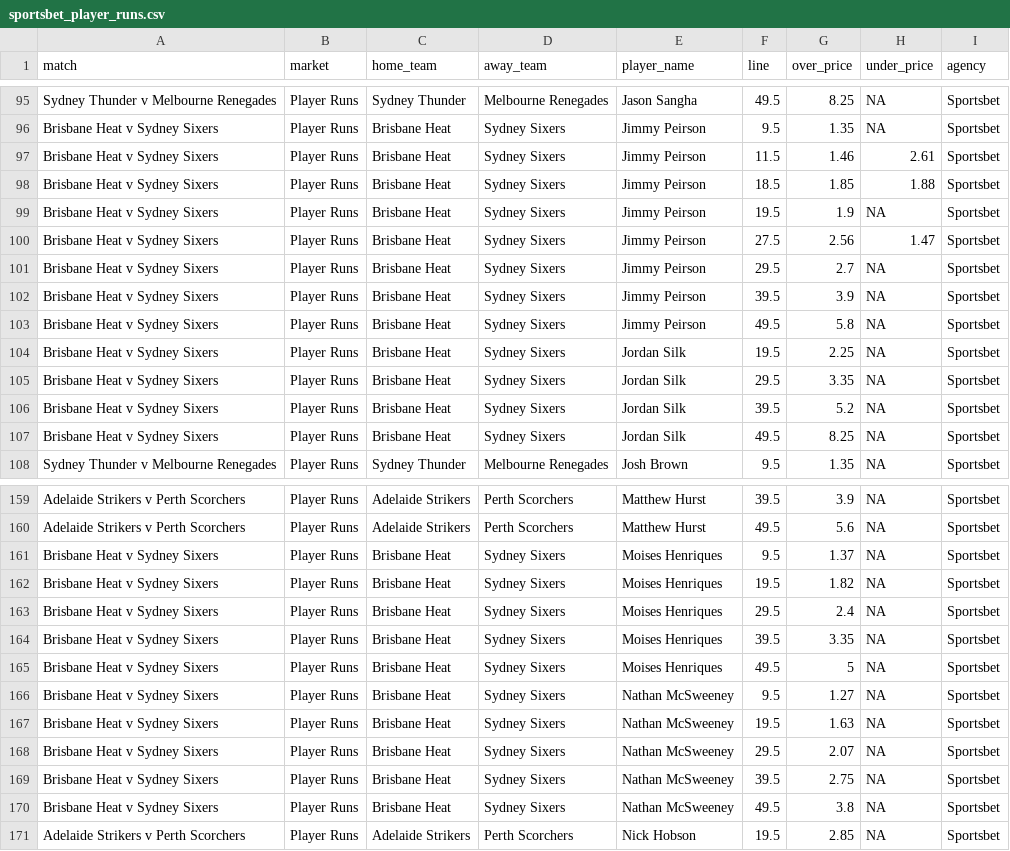
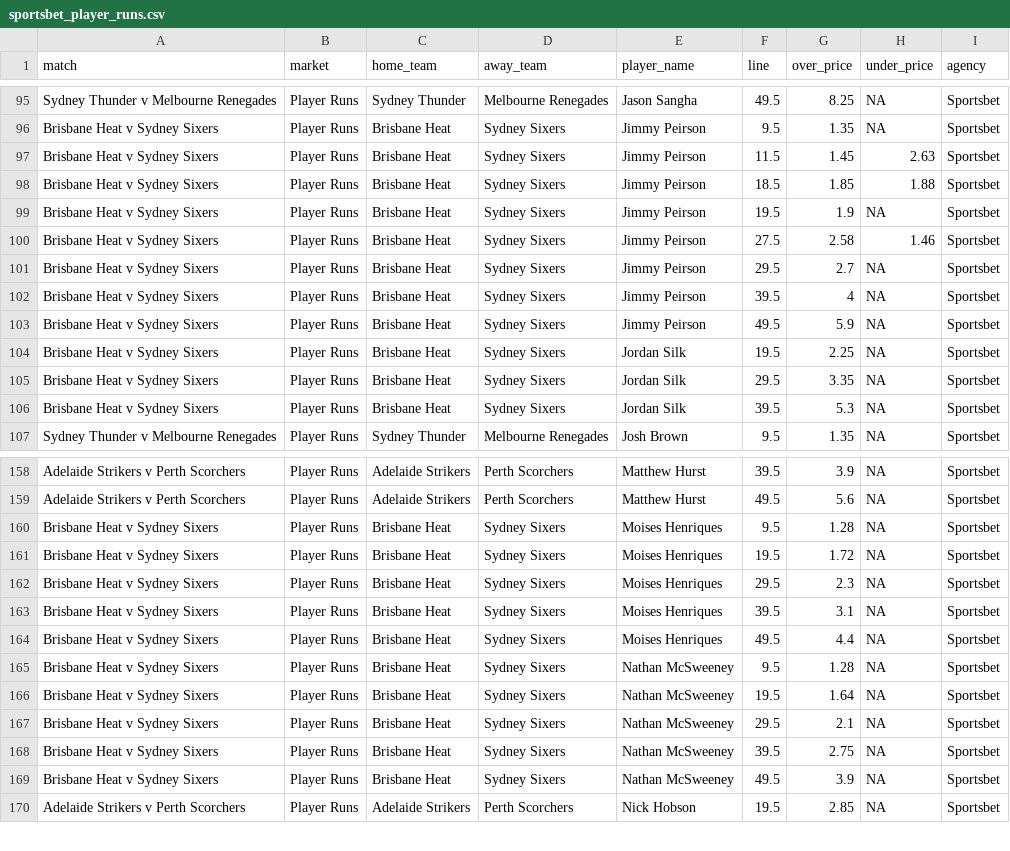
Before and after one commit to jamesbrown1417/Cricket-Analysis, a CSV file: Data/T20s/Big Bash/scraped_odds/sportsbet_player_runs.csv, drawn as a sheet; only a part is shown, gaps mark what is left out; the diff covers the shown part only.

```diff
--- a/Data/T20s/Big Bash/scraped_odds/sportsbet_player_runs.csv
+++ b/Data/T20s/Big Bash/scraped_odds/sportsbet_player_runs.csv
@@ -96,13 +96,12 @@ Sydney Thunder v Melbourne Renegades,Player Runs,Sydney Thunder,Melbourne Renega
 Brisbane Heat v Sydney Sixers,Player Runs,Brisbane Heat,Sydney Sixers,Jimmy Peirson,9.5,1.35,NA,Sportsbet
-Brisbane Heat v Sydney Sixers,Player Runs,Brisbane Heat,Sydney Sixers,Jimmy Peirson,11.5,1.46,2.61,Sportsbet
+Brisbane Heat v Sydney Sixers,Player Runs,Brisbane Heat,Sydney Sixers,Jimmy Peirson,11.5,1.45,2.63,Sportsbet
 Brisbane Heat v Sydney Sixers,Player Runs,Brisbane Heat,Sydney Sixers,Jimmy Peirson,18.5,1.85,1.88,Sportsbet
 Brisbane Heat v Sydney Sixers,Player Runs,Brisbane Heat,Sydney Sixers,Jimmy Peirson,19.5,1.9,NA,Sportsbet
-Brisbane Heat v Sydney Sixers,Player Runs,Brisbane Heat,Sydney Sixers,Jimmy Peirson,27.5,2.56,1.47,Sportsbet
+Brisbane Heat v Sydney Sixers,Player Runs,Brisbane Heat,Sydney Sixers,Jimmy Peirson,27.5,2.58,1.46,Sportsbet
 Brisbane Heat v Sydney Sixers,Player Runs,Brisbane Heat,Sydney Sixers,Jimmy Peirson,29.5,2.7,NA,Sportsbet
-Brisbane Heat v Sydney Sixers,Player Runs,Brisbane Heat,Sydney Sixers,Jimmy Peirson,39.5,3.9,NA,Sportsbet
-Brisbane Heat v Sydney Sixers,Player Runs,Brisbane Heat,Sydney Sixers,Jimmy Peirson,49.5,5.8,NA,Sportsbet
+Brisbane Heat v Sydney Sixers,Player Runs,Brisbane Heat,Sydney Sixers,Jimmy Peirson,39.5,4,NA,Sportsbet
+Brisbane Heat v Sydney Sixers,Player Runs,Brisbane Heat,Sydney Sixers,Jimmy Peirson,49.5,5.9,NA,Sportsbet
 Brisbane Heat v Sydney Sixers,Player Runs,Brisbane Heat,Sydney Sixers,Jordan Silk,19.5,2.25,NA,Sportsbet
 Brisbane Heat v Sydney Sixers,Player Runs,Brisbane Heat,Sydney Sixers,Jordan Silk,29.5,3.35,NA,Sportsbet
-Brisbane Heat v Sydney Sixers,Player Runs,Brisbane Heat,Sydney Sixers,Jordan Silk,39.5,5.2,NA,Sportsbet
-Brisbane Heat v Sydney Sixers,Player Runs,Brisbane Heat,Sydney Sixers,Jordan Silk,49.5,8.25,NA,Sportsbet
+Brisbane Heat v Sydney Sixers,Player Runs,Brisbane Heat,Sydney Sixers,Jordan Silk,39.5,5.3,NA,Sportsbet
 Sydney Thunder v Melbourne Renegades,Player Runs,Sydney Thunder,Melbourne Renegades,Josh Brown,9.5,1.35,NA,Sportsbet
@@ -160,12 +159,12 @@ Adelaide Strikers v Perth Scorchers,Player Runs,Adelaide Strikers,Perth Scorcher
 Adelaide Strikers v Perth Scorchers,Player Runs,Adelaide Strikers,Perth Scorchers,Matthew Hurst,49.5,5.6,NA,Sportsbet
-Brisbane Heat v Sydney Sixers,Player Runs,Brisbane Heat,Sydney Sixers,Moises Henriques,9.5,1.37,NA,Sportsbet
-Brisbane Heat v Sydney Sixers,Player Runs,Brisbane Heat,Sydney Sixers,Moises Henriques,19.5,1.82,NA,Sportsbet
-Brisbane Heat v Sydney Sixers,Player Runs,Brisbane Heat,Sydney Sixers,Moises Henriques,29.5,2.4,NA,Sportsbet
-Brisbane Heat v Sydney Sixers,Player Runs,Brisbane Heat,Sydney Sixers,Moises Henriques,39.5,3.35,NA,Sportsbet
-Brisbane Heat v Sydney Sixers,Player Runs,Brisbane Heat,Sydney Sixers,Moises Henriques,49.5,5,NA,Sportsbet
-Brisbane Heat v Sydney Sixers,Player Runs,Brisbane Heat,Sydney Sixers,Nathan McSweeney,9.5,1.27,NA,Sportsbet
-Brisbane Heat v Sydney Sixers,Player Runs,Brisbane Heat,Sydney Sixers,Nathan McSweeney,19.5,1.63,NA,Sportsbet
-Brisbane Heat v Sydney Sixers,Player Runs,Brisbane Heat,Sydney Sixers,Nathan McSweeney,29.5,2.07,NA,Sportsbet
+Brisbane Heat v Sydney Sixers,Player Runs,Brisbane Heat,Sydney Sixers,Moises Henriques,9.5,1.28,NA,Sportsbet
+Brisbane Heat v Sydney Sixers,Player Runs,Brisbane Heat,Sydney Sixers,Moises Henriques,19.5,1.72,NA,Sportsbet
+Brisbane Heat v Sydney Sixers,Player Runs,Brisbane Heat,Sydney Sixers,Moises Henriques,29.5,2.3,NA,Sportsbet
+Brisbane Heat v Sydney Sixers,Player Runs,Brisbane Heat,Sydney Sixers,Moises Henriques,39.5,3.1,NA,Sportsbet
+Brisbane Heat v Sydney Sixers,Player Runs,Brisbane Heat,Sydney Sixers,Moises Henriques,49.5,4.4,NA,Sportsbet
+Brisbane Heat v Sydney Sixers,Player Runs,Brisbane Heat,Sydney Sixers,Nathan McSweeney,9.5,1.28,NA,Sportsbet
+Brisbane Heat v Sydney Sixers,Player Runs,Brisbane Heat,Sydney Sixers,Nathan McSweeney,19.5,1.64,NA,Sportsbet
+Brisbane Heat v Sydney Sixers,Player Runs,Brisbane Heat,Sydney Sixers,Nathan McSweeney,29.5,2.1,NA,Sportsbet
 Brisbane Heat v Sydney Sixers,Player Runs,Brisbane Heat,Sydney Sixers,Nathan McSweeney,39.5,2.75,NA,Sportsbet
-Brisbane Heat v Sydney Sixers,Player Runs,Brisbane Heat,Sydney Sixers,Nathan McSweeney,49.5,3.8,NA,Sportsbet
+Brisbane Heat v Sydney Sixers,Player Runs,Brisbane Heat,Sydney Sixers,Nathan McSweeney,49.5,3.9,NA,Sportsbet
 Adelaide Strikers v Perth Scorchers,Player Runs,Adelaide Strikers,Perth Scorchers,Nick Hobson,19.5,2.85,NA,Sportsbet
```
Also changed, not shown: 31 edited cells elsewhere in this file, Data/T20s/Big Bash/scraped_odds/tab_player_boundaries.csv, Data/T20s/Big Bash/scraped_odds/tab_player_runs.csv, 34 other files.
